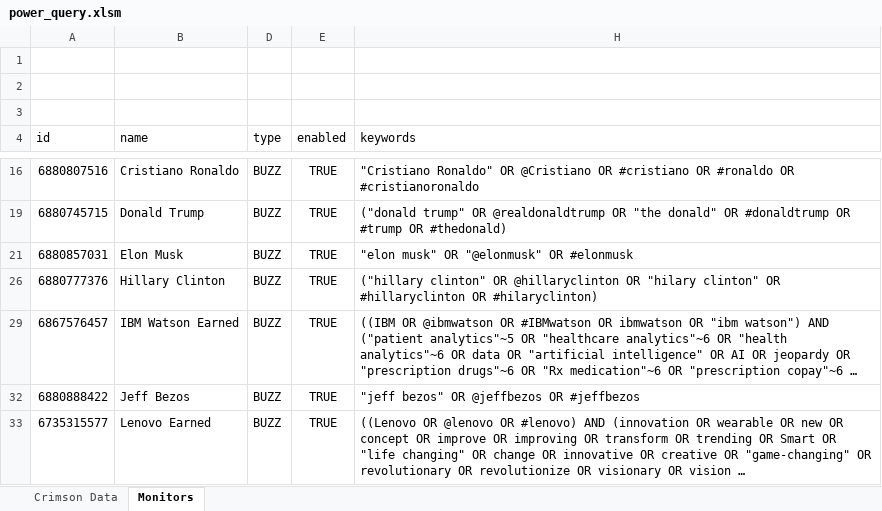
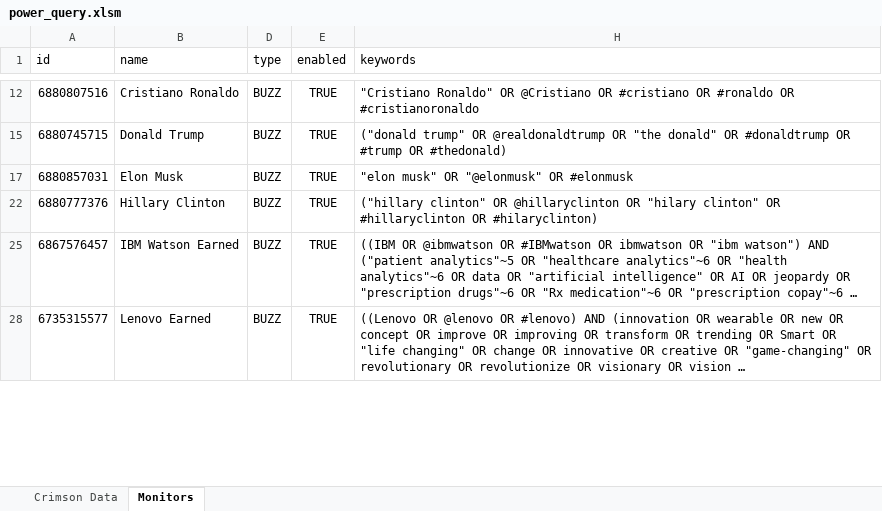
Before and after one commit to minhnhat992/VBA, an Excel workbook: power_query/power_query.xlsm, sheet Monitors, drawn as a sheet; only a part is shown, gaps mark what is left out; long unchanged cells end in …; values as stored, in another font and other column widths than the file's, no borders; charts and pictures and table styles not drawn; removed rows and columns are numbered as before the commit, all else as after; the diff covers the shown part only; the diff names each change by its address in the sheet, - before the commit and + after, or states it on an @@ line.

```diff
--- a/power_query/power_query.xlsm (sheet Monitors)
+++ b/power_query/power_query.xlsm (sheet Monitors)
-row 1: (empty)
-row 2: (empty)
-row 3: (empty)
-row 32: 6880888422 | Jeff Bezos | BUZZ | TRUE | "jeff bezos" OR @jeffbezos OR #jeffbezos
```
Also changed, not shown: 3 added rows and 1 removed row elsewhere in this sheet, sheet Crimson Data, hidden cells, charts or pictures.
